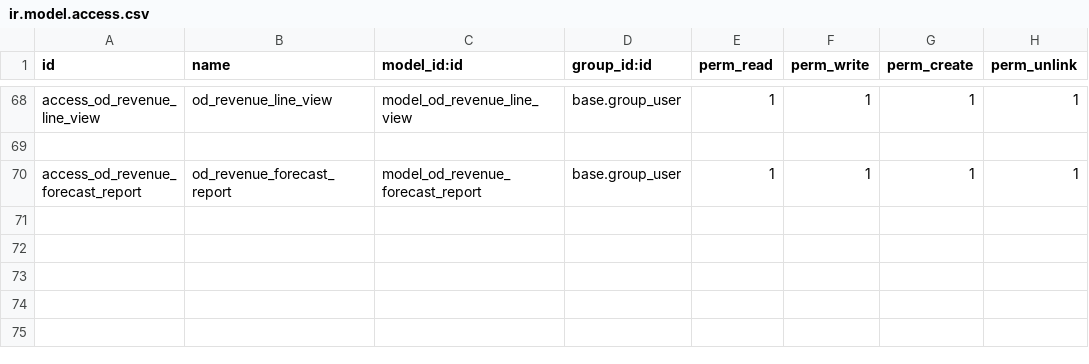
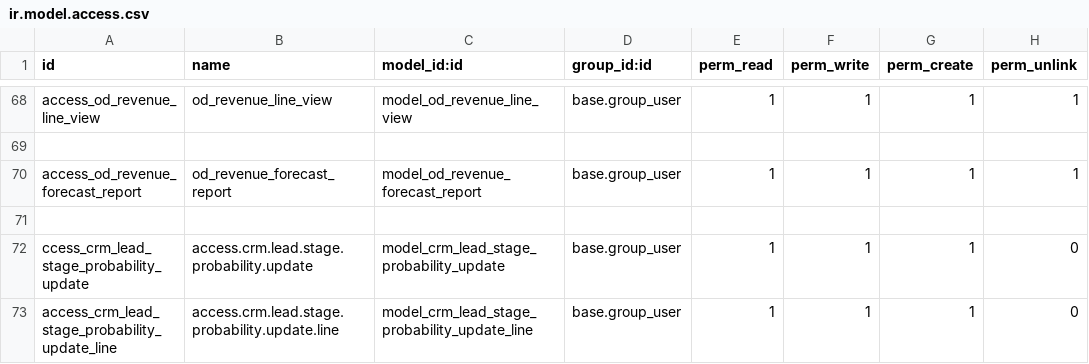
Before and after one commit to Mubeena-Muhammedali/SLMQ, a CSV file: asp/orchid_asp_gulf/security/ir.model.access.csv, drawn as a sheet; only a part is shown, gaps mark what is left out; the diff names each change by its address in the sheet, - before the commit and + after, or states it on an @@ line.

```diff
--- a/asp/orchid_asp_gulf/security/ir.model.access.csv
+++ b/asp/orchid_asp_gulf/security/ir.model.access.csv
+row 71: (empty)
+row 72: ccess_crm_lead_stage_probability_update | access.crm.lead.stage.probability.update | model_crm_lead_stage_probability_update | base.group_user | 1 | 1 | 1 | 0
+row 73: access_crm_lead_stage_probability_update_line | access.crm.lead.stage.probability.update.line | model_crm_lead_stage_probability_update_line | base.group_user | 1 | 1 | 1 | 0
```
Also changed, not shown: 11 other files.
